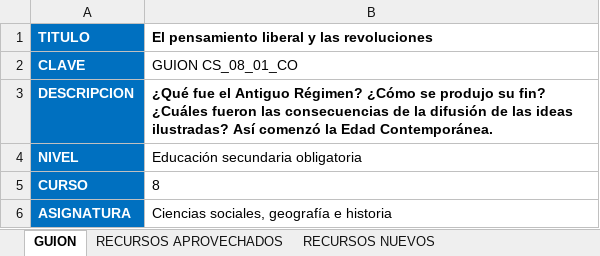
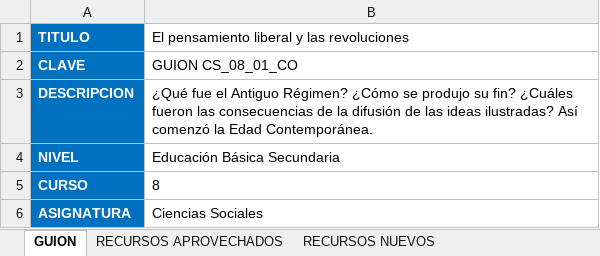
Before and after one commit to AulaPlanetaColombia/CienciasSociales, an Excel workbook: fuentes/contenidos/grado08/guion01/EsqueletoGuion_CS_08_01_CO.xlsx, sheet GUION, drawn as a sheet; values as stored, in another font and other column widths than the file's, no borders; the diff names each change by its address in the sheet, - before the commit and + after, or states it on an @@ line.

Commit message:
Esqueleto y Guion 1 Grado 8_Con revision

```diff
--- a/fuentes/contenidos/grado08/guion01/EsqueletoGuion_CS_08_01_CO.xlsx (sheet GUION)
+++ b/fuentes/contenidos/grado08/guion01/EsqueletoGuion_CS_08_01_CO.xlsx (sheet GUION)
-B1 bold: on
+B1 bold: off
-B3 bold: on
+B3 bold: off
-B4: Educación secundaria obligatoria
+B4: Educación Básica Secundaria
-B6: Ciencias sociales, geografía e historia
+B6: Ciencias Sociales
```
Also changed, not shown: sheet CUADERNO DE ESTUDIO, 2 other files.
